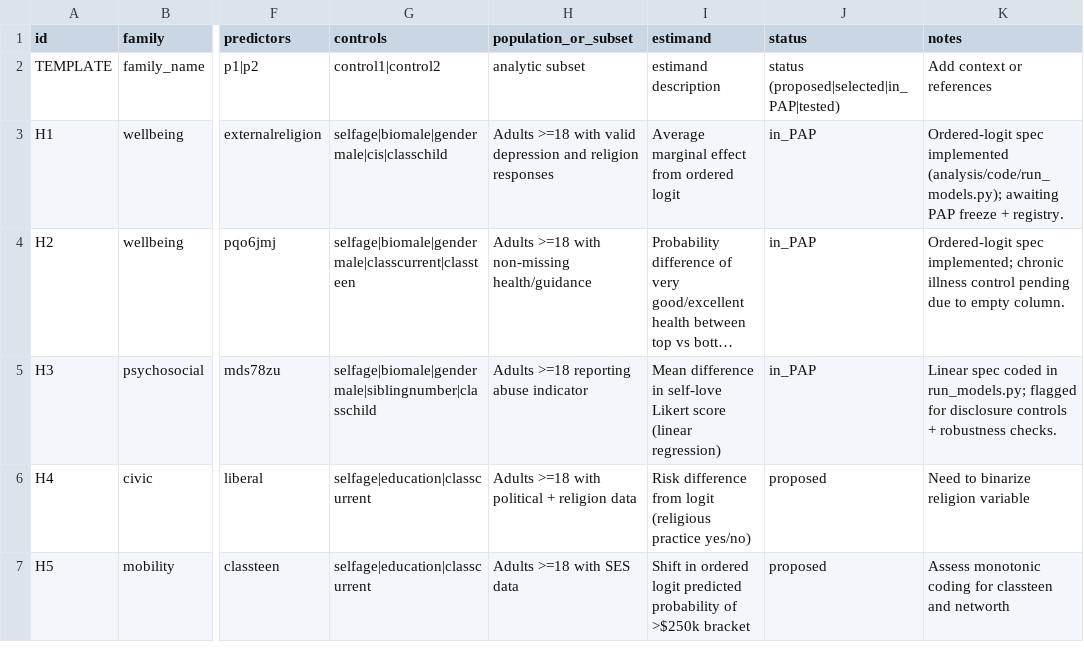
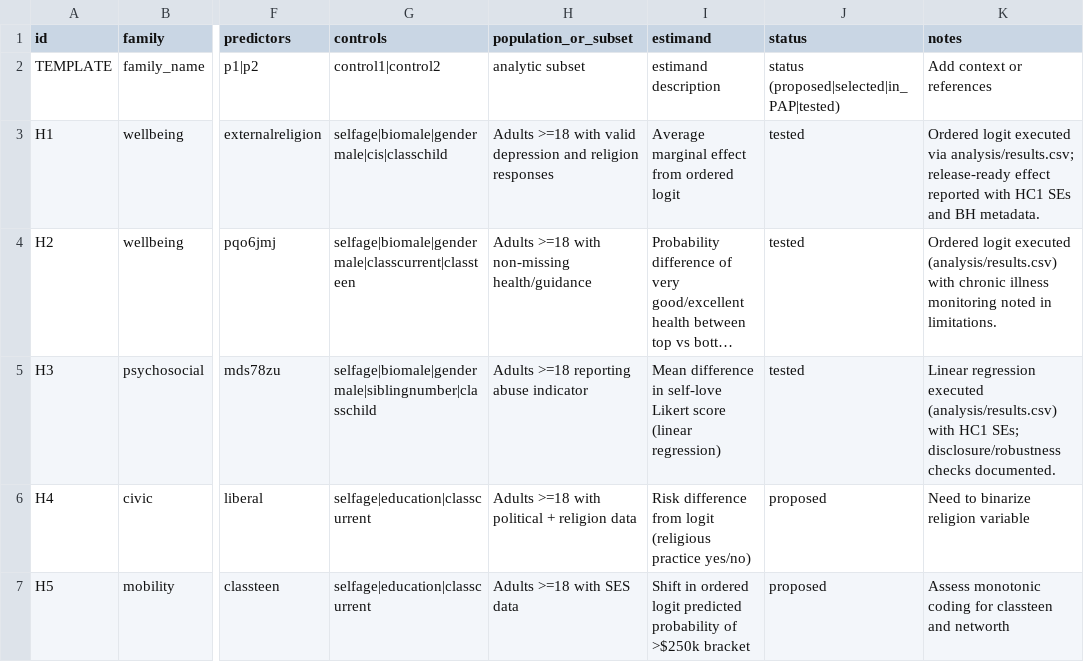
Before and after one commit to whp-wessel/ai_scientist, a CSV file: experiment_4b_aella_extensive_direct_edits_not_json/analysis/hypotheses.csv, drawn as a sheet; only a part is shown, gaps mark what is left out; long unchanged cells end in …; the diff names each change by its address in the sheet, - before the commit and + after, or states it on an @@ line.

```diff
--- a/experiment_4b_aella_extensive_direct_edits_not_json/analysis/hypotheses.csv
+++ b/experiment_4b_aella_extensive_direct_edits_not_json/analysis/hypotheses.csv
-J3:J5 (status): in_PAP
+J3:J5 (status): tested
-K3 (notes): Ordered-logit spec implemented (analysis/code/run_models.py); awaiting PAP freeze + registry.
+K3 (notes): Ordered logit executed via analysis/results.csv; release-ready effect reported with HC1 SEs and BH metadata.
-K4 (notes): Ordered-logit spec implemented; chronic illness control pending due to empty column.
+K4 (notes): Ordered logit executed (analysis/results.csv) with chronic illness monitoring noted in limitations.
-K5 (notes): Linear spec coded in run_models.py; flagged for disclosure controls + robustness checks.
+K5 (notes): Linear regression executed (analysis/results.csv) with HC1 SEs; disclosure/robustness checks documented.
```
Also changed, not shown: experiment_4b_aella_extensive_direct_edits_not_json/analysis/decision_log.csv, 18 other files.
